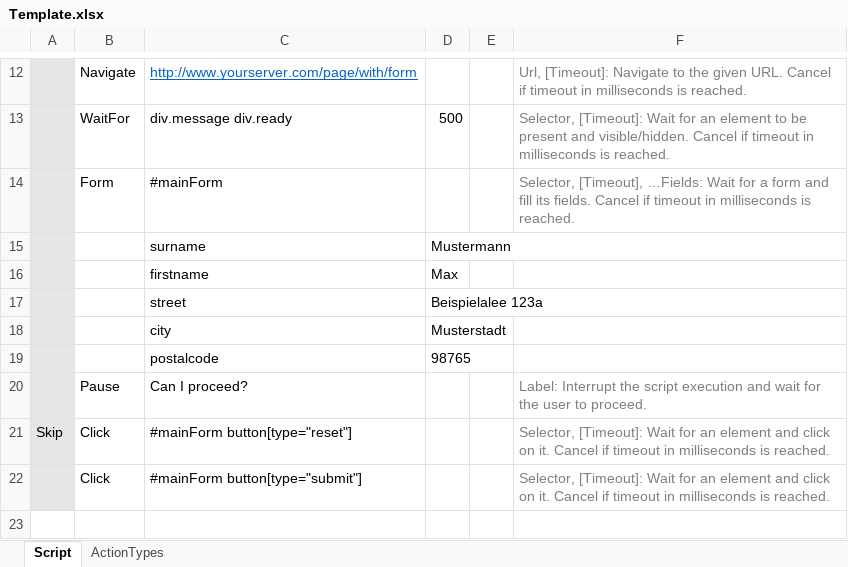
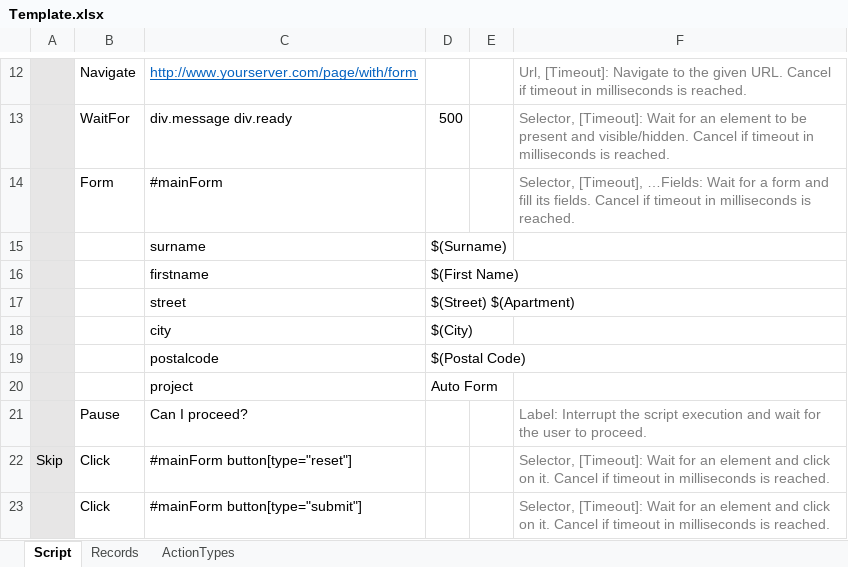
Before and after one commit to mastersign/Mastersign.AutoForm, an Excel workbook: src/Mastersign.AutoForm/Template.xlsx, sheet Script, drawn as a sheet; only a part is shown, gaps mark what is left out; values as stored, in another font and other column widths than the file's, no borders; conditional formats not drawn; the diff names each change by its address in the sheet, - before the commit and + after, or states it on an @@ line.

Commit message:
added support for data records

```diff
--- a/src/Mastersign.AutoForm/Template.xlsx (sheet Script)
+++ b/src/Mastersign.AutoForm/Template.xlsx (sheet Script)
+sheet tab: Records
-D15: Mustermann
+D15: $(Surname)
-D16: Max
+D16: $(First Name)
-D17: Beispielalee 123a
+D17: $(Street) $(Apartment)
-D18: Musterstadt
+D18: $(City)
-D19: 98765
+D19: $(Postal Code)
+row 20:  |  | project | Auto Form
```
Also changed, not shown: 4 other files.
